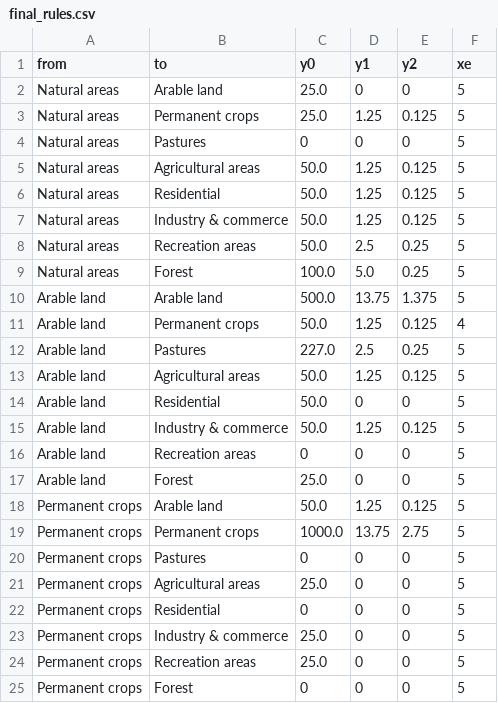
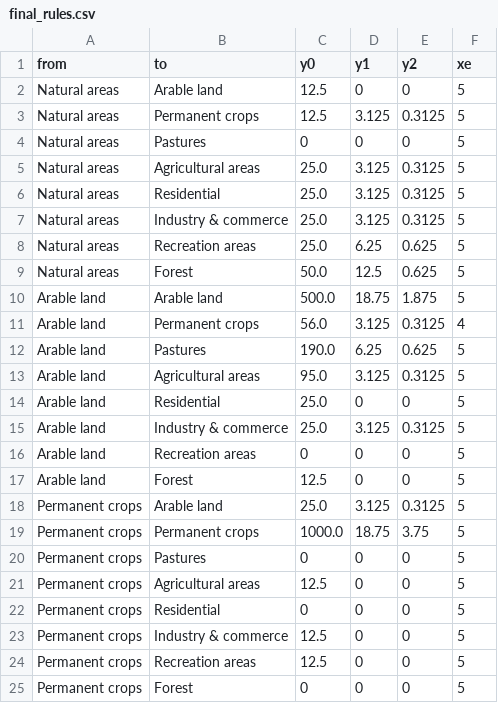
Before and after one commit to Ursidean/ENC_Py3_1, a CSV file: EU_output/Lisbon/Rules/final_rules.csv, drawn as a sheet; only a part is shown; the diff covers the shown part only.

```diff
--- a/EU_output/Lisbon/Rules/final_rules.csv
+++ b/EU_output/Lisbon/Rules/final_rules.csv
@@ -1,25 +1,25 @@
 from,to,y0,y1,y2,xe
-Natural areas,Arable land,25.0,0,0,5
-Natural areas,Permanent crops,25.0,1.25,0.125,5
+Natural areas,Arable land,12.5,0,0,5
+Natural areas,Permanent crops,12.5,3.125,0.3125,5
 Natural areas,Pastures,0,0,0,5
-Natural areas,Agricultural areas,50.0,1.25,0.125,5
-Natural areas,Residential,50.0,1.25,0.125,5
-Natural areas,Industry & commerce,50.0,1.25,0.125,5
-Natural areas,Recreation areas,50.0,2.5,0.25,5
-Natural areas,Forest,100.0,5.0,0.25,5
-Arable land,Arable land,500.0,13.75,1.375,5
-Arable land,Permanent crops,50.0,1.25,0.125,4
-Arable land,Pastures,227.0,2.5,0.25,5
-Arable land,Agricultural areas,50.0,1.25,0.125,5
-Arable land,Residential,50.0,0,0,5
-Arable land,Industry & commerce,50.0,1.25,0.125,5
+Natural areas,Agricultural areas,25.0,3.125,0.3125,5
+Natural areas,Residential,25.0,3.125,0.3125,5
+Natural areas,Industry & commerce,25.0,3.125,0.3125,5
+Natural areas,Recreation areas,25.0,6.25,0.625,5
+Natural areas,Forest,50.0,12.5,0.625,5
+Arable land,Arable land,500.0,18.75,1.875,5
+Arable land,Permanent crops,56.0,3.125,0.3125,4
+Arable land,Pastures,190.0,6.25,0.625,5
+Arable land,Agricultural areas,95.0,3.125,0.3125,5
+Arable land,Residential,25.0,0,0,5
+Arable land,Industry & commerce,25.0,3.125,0.3125,5
 Arable land,Recreation areas,0,0,0,5
-Arable land,Forest,25.0,0,0,5
-Permanent crops,Arable land,50.0,1.25,0.125,5
-Permanent crops,Permanent crops,1000.0,13.75,2.75,5
+Arable land,Forest,12.5,0,0,5
+Permanent crops,Arable land,25.0,3.125,0.3125,5
+Permanent crops,Permanent crops,1000.0,18.75,3.75,5
 Permanent crops,Pastures,0,0,0,5
-Permanent crops,Agricultural areas,25.0,0,0,5
+Permanent crops,Agricultural areas,12.5,0,0,5
 Permanent crops,Residential,0,0,0,5
-Permanent crops,Industry & commerce,25.0,0,0,5
-Permanent crops,Recreation areas,25.0,0,0,5
+Permanent crops,Industry & commerce,12.5,0,0,5
+Permanent crops,Recreation areas,12.5,0,0,5
 Permanent crops,Forest,0,0,0,5
```
Also changed, not shown: 70 edited cells elsewhere in this file, 4 other files.
